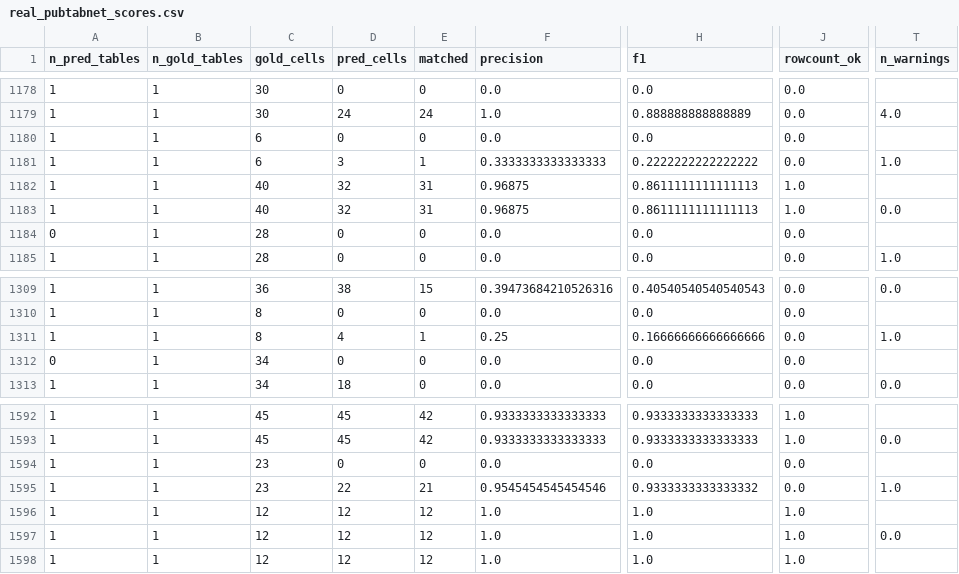
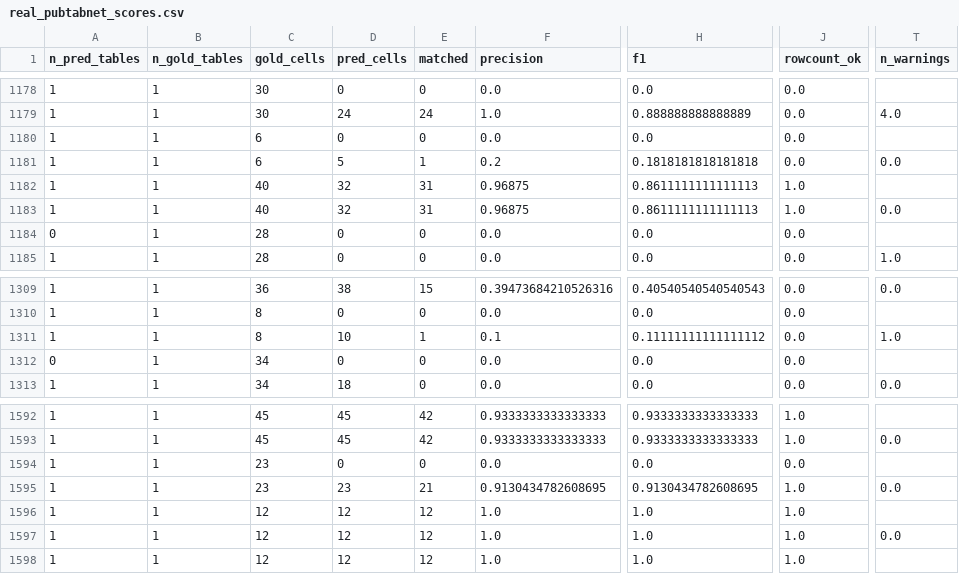
Before and after one commit to m-peker/pix2db, a CSV file: results/v2/real_pubtabnet_scores.csv, drawn as a sheet; only a part is shown, gaps mark what is left out; the diff covers the shown part only; the diff names each change by its address in the sheet, - before the commit and + after, or states it on an @@ line.

```diff
--- a/results/v2/real_pubtabnet_scores.csv
+++ b/results/v2/real_pubtabnet_scores.csv
-D1181 (pred_cells): 3
+D1181 (pred_cells): 5
-F1181 (precision): 0.3333333333333333
+F1181 (precision): 0.2
-H1181 (f1): 0.2222222222222222
+H1181 (f1): 0.1818181818181818
-T1181 (n_warnings): 1.0
+T1181 (n_warnings): 0.0
-D1311 (pred_cells): 4
+D1311 (pred_cells): 10
-F1311 (precision): 0.25
+F1311 (precision): 0.1
-H1311 (f1): 0.16666666666666666
+H1311 (f1): 0.11111111111111112
-D1595 (pred_cells): 22
+D1595 (pred_cells): 23
-F1595 (precision): 0.9545454545454546
+F1595 (precision): 0.9130434782608695
-H1595 (f1): 0.9333333333333332
+H1595 (f1): 0.9130434782608695
-J1595 (rowcount_ok): 0.0
+J1595 (rowcount_ok): 1.0
-T1595 (n_warnings): 1.0
+T1595 (n_warnings): 0.0
```
Also changed, not shown: 32 edited cells elsewhere in this file, results/v2/real_cord_scores.csv, results/v2/real_fintabnet_scores.csv, 20 other files.
